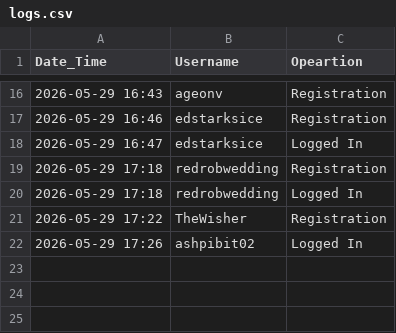
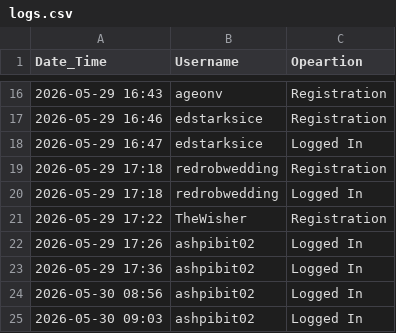
Before and after one commit to AshPiBit02/java-engineering-lab, a CSV file: Phase 3/Implementations/Login Page/DataFiles/logs.csv, drawn as a sheet; only a part is shown, gaps mark what is left out; the diff names each change by its address in the sheet, - before the commit and + after, or states it on an @@ line.

```diff
--- a/Phase 3/Implementations/Login Page/DataFiles/logs.csv
+++ b/Phase 3/Implementations/Login Page/DataFiles/logs.csv
+row 23: 2026-05-29 17:36 | ashpibit02 | Logged In
+row 24: 2026-05-30 08:56 | ashpibit02 | Logged In
+row 25: 2026-05-30 09:03 | ashpibit02 | Logged In
```
Also changed, not shown: 1 other file.
